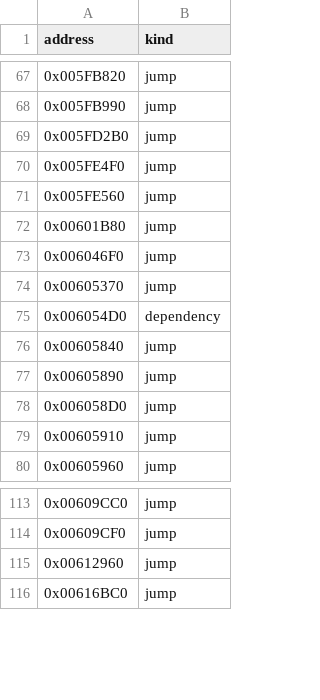
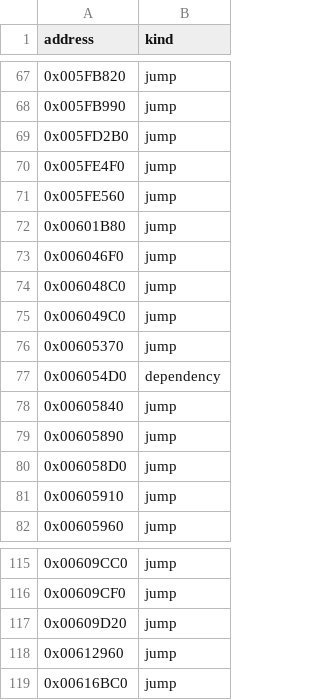
Before and after one commit to fran6co/OpenSMACX, a CSV file: docs/recovery-redirects.csv, drawn as a sheet; only a part is shown, gaps mark what is left out.

```diff
--- a/docs/recovery-redirects.csv
+++ b/docs/recovery-redirects.csv
@@ -73,2 +73,4 @@ address,kind
 0x006046F0,jump
+0x006048C0,jump
+0x006049C0,jump
 0x00605370,jump
@@ -114,2 +116,3 @@ address,kind
 0x00609CF0,jump
+0x00609D20,jump
 0x00612960,jump
```
Also changed, not shown: docs/recovery/priorities.csv, 12 other files.
